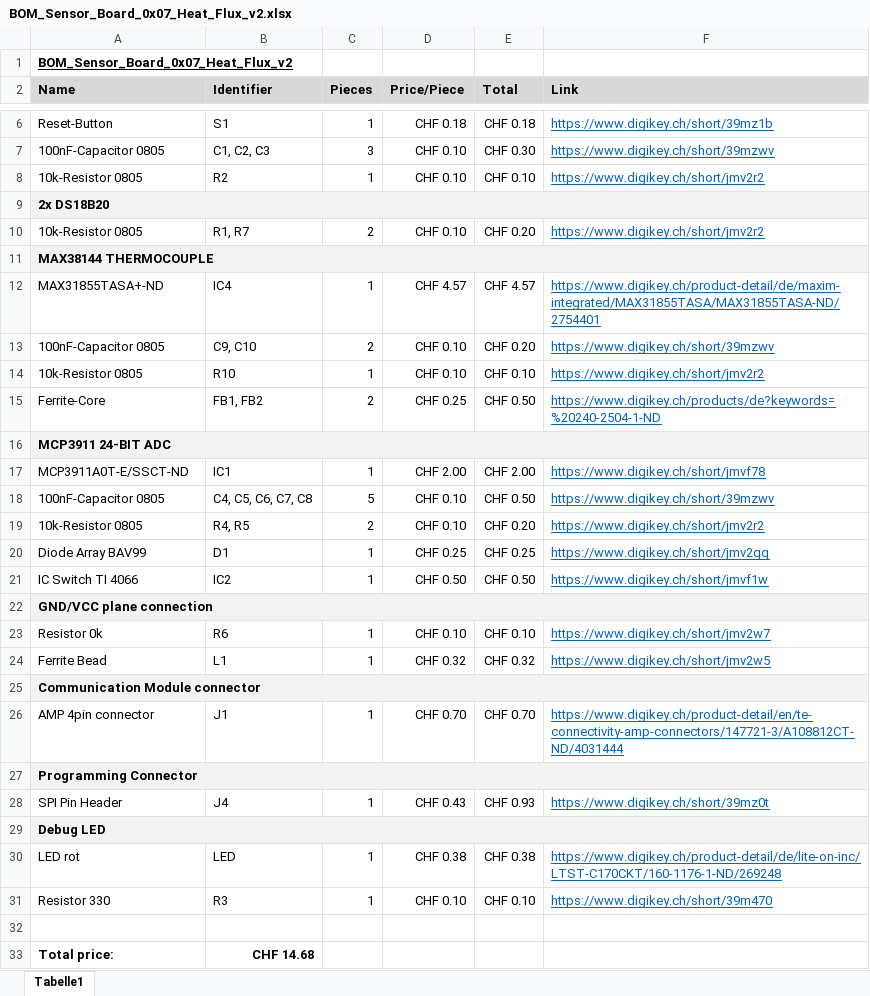
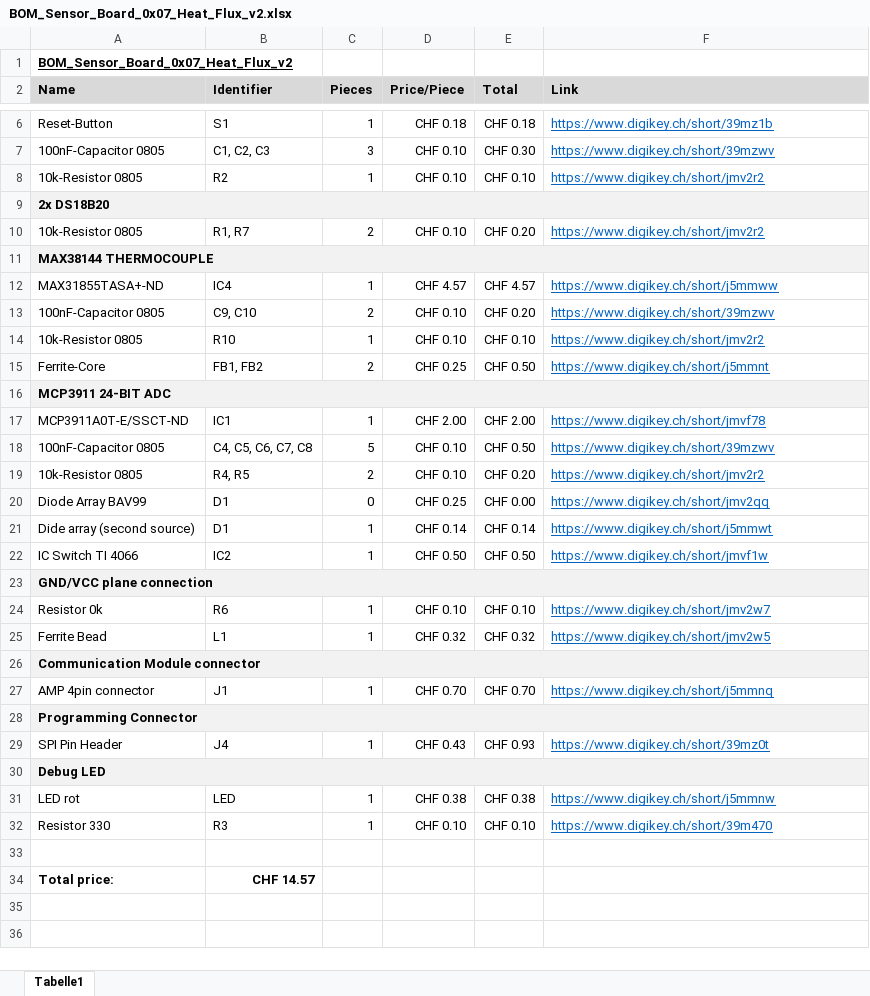
Before and after one commit to architecture-building-systems/Wireless-Sensor-Network, an Excel workbook: Sensor_Node/Sensor_Boards/Sensor_Board_0x07_Heat_Flux_v2/BOM_Sensor_Board_0x07_Heat_Flux_v2.xlsx, sheet Tabelle1, drawn as a sheet; only a part is shown, gaps mark what is left out; values as stored, in another font and other column widths than the file's, no borders; addresses are those after the commit; the diff names each change by its address in the sheet, - before the commit and + after, or states it on an @@ line.

Commit message:
Update BOM

```diff
--- a/Sensor_Node/Sensor_Boards/Sensor_Board_0x07_Heat_Flux_v2/BOM_Sensor_Board_0x07_Heat_Flux_v2.xlsx (sheet Tabelle1)
+++ b/Sensor_Node/Sensor_Boards/Sensor_Board_0x07_Heat_Flux_v2/BOM_Sensor_Board_0x07_Heat_Flux_v2.xlsx (sheet Tabelle1)
-F12 (Link): https://www.digikey.ch/product-detail/de/maxim-integrated/MAX31855TASA/MAX31855TASA-ND/2754401
+F12 (Link): https://www.digikey.ch/short/j5mmww
-F15 (Link): https://www.digikey.ch/products/de?keywords=%20240-2504-1-ND
+F15 (Link): https://www.digikey.ch/short/j5mmnt
-C20 (Pieces): 1
+C20 (Pieces): 0
-E20 (Total): CHF 0.25
+E20 (Total): CHF 0.00
+row 21: Dide array (second source) | D1 | 1 | CHF 0.14 | CHF 0.14 | https://www.digikey.ch/short/j5mmwt
-F27 (Link): https://www.digikey.ch/product-detail/en/te-connectivity-amp-connectors/147721-3/A108812CT-ND/4031444
+F27 (Link): https://www.digikey.ch/short/j5mmnq
-F31 (Link): https://www.digikey.ch/product-detail/de/lite-on-inc/LTST-C170CKT/160-1176-1-ND/269248
+F31 (Link): https://www.digikey.ch/short/j5mmnw
-B34 (Identifier): CHF 14.68
+B34 (Identifier): CHF 14.57
```
Also changed, not shown: formulas that keep their value.
